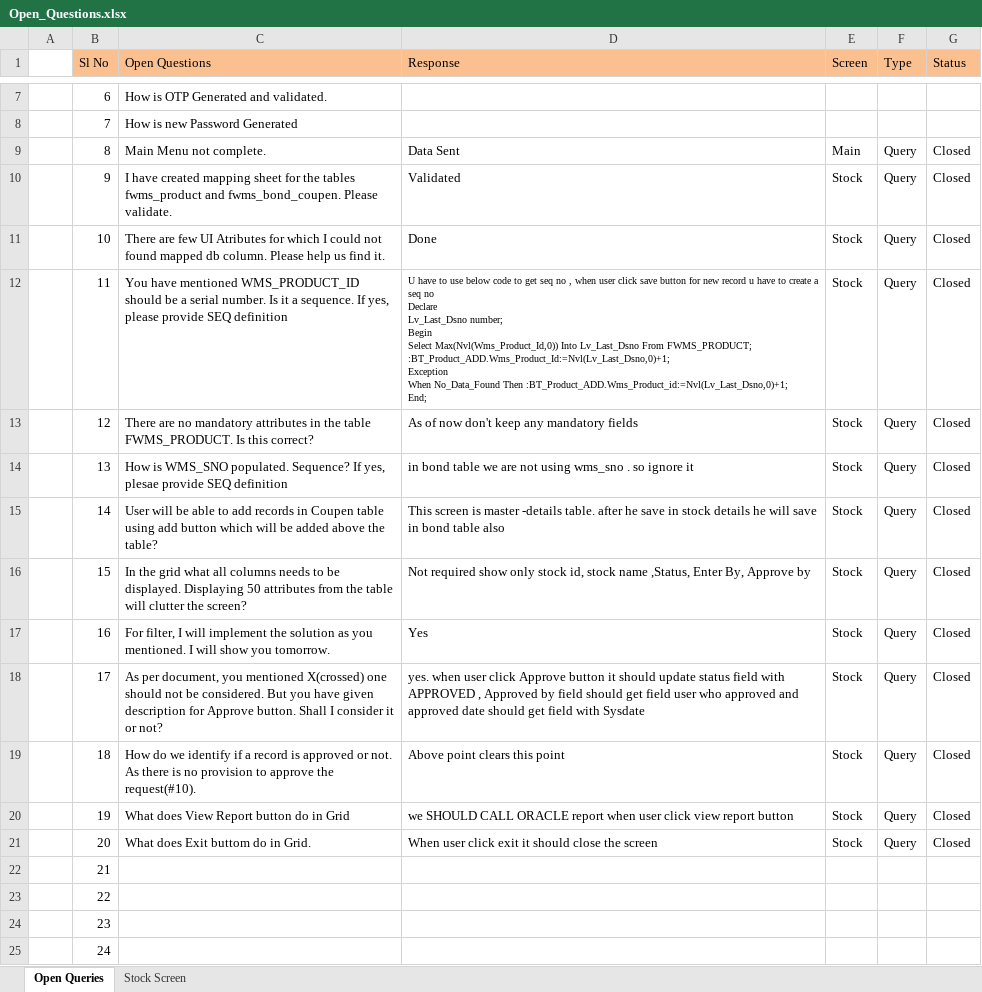
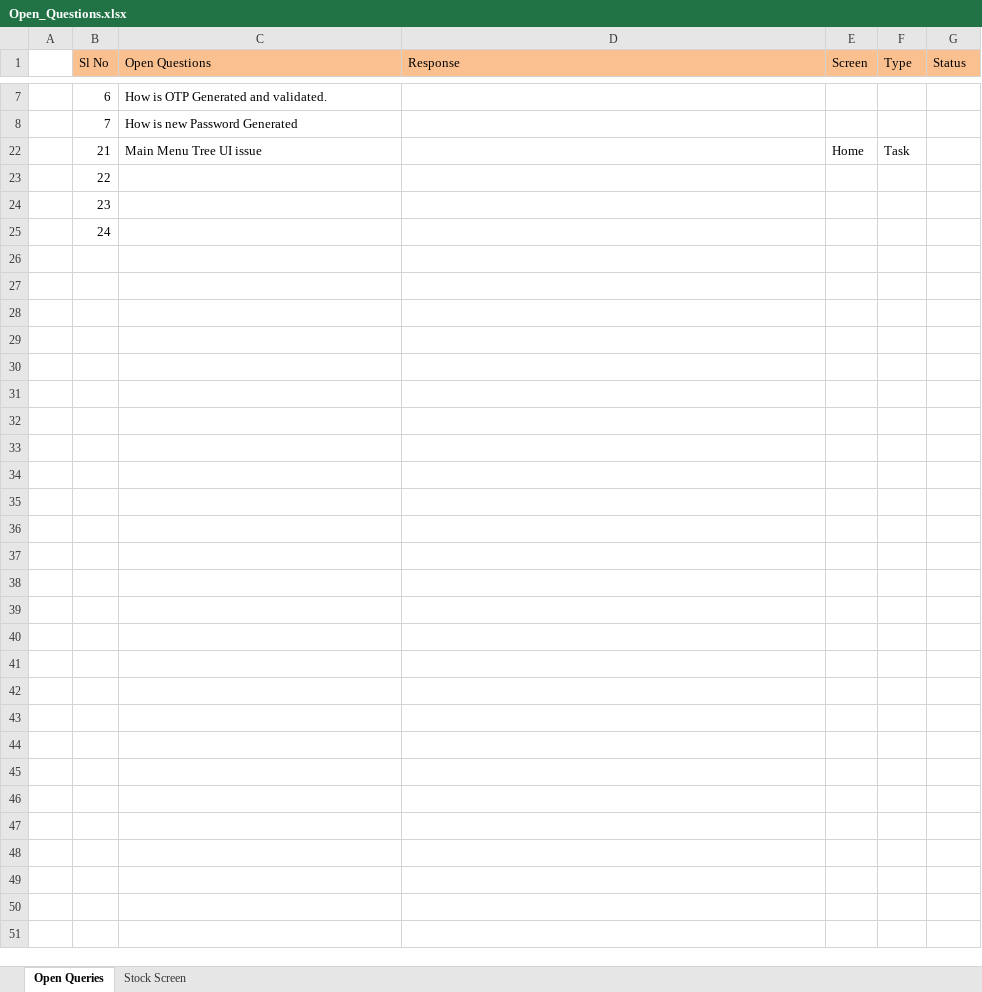
Before and after one commit to umeshagarwal27/WealthManagementSolution, an Excel workbook: FWMS/docs/Open_Questions.xlsx, sheet Open Queries, drawn as a sheet; only a part is shown, gaps mark what is left out; values as stored, in another font and other column widths than the file's, no borders; ↵ is a line break in a cell; the diff names each change by its address in the sheet, - before the commit and + after, or states it on an @@ line.

Commit message:
Stock Information changes.

```diff
--- a/FWMS/docs/Open_Questions.xlsx (sheet Open Queries)
+++ b/FWMS/docs/Open_Questions.xlsx (sheet Open Queries)
@@ row 9 hidden:  | 8 | Main Menu not complete. | Data Sent | Main | Query | Closed @@
@@ row 10 hidden:  | 9 | I have created mapping sheet for the tables fwms_product and fwms_bond_coupen. Please validate. | Validated | Stock | Query | Closed @@
@@ row 11 hidden:  | 10 | There are few UI Atributes for which I could not found mapped db column. Please help us find it. | Done | Stock | Query | Closed @@
@@ row 12 hidden:  | 11 | You have mentioned WMS_PRODUCT_ID should be a serial number. Is it a sequence. If yes, please provide SEQ definition | U have to use below code to get seq no , when user click save button for new record u have to create a seq no ↵ Declare ↵ Lv_Last_Dsno number; ↵ Begin ↵ Select Max(Nvl(Wms_Product_Id,0)) Into Lv_Last_Dsno From FWMS_PRODUCT; ↵ :BT_Product_ADD.Wms_Product_Id:=Nvl(Lv_Last_Dsno,0)+1; ↵ Exception ↵ When No_Data_Found Then :BT_Product_ADD.Wms_Product_id:=Nvl(Lv_Last_Dsno,0)+1; ↵ End; | Stock | Query | Closed @@
@@ row 13 hidden:  | 12 | There are no mandatory attributes in the table FWMS_PRODUCT. Is this correct? | As of now don't keep any mandatory fields | Stock | Query | Closed @@
@@ row 14 hidden:  | 13 | How is WMS_SNO populated. Sequence? If yes, plesae provide SEQ definition | in bond table we are not using wms_sno . so ignore it | Stock | Query | Closed @@
@@ row 15 hidden:  | 14 | User will be able to add records in Coupen table using add button which will be added above the table? | This screen is master -details table. after he save in stock details he will save in bond table also | Stock | Query | Closed @@
@@ row 16 hidden:  | 15 | In the grid what all columns needs to be displayed. Displaying 50 attributes from the table will clutter the screen? | Not required show only stock id, stock name ,Status, Enter By, Approve by | Stock | Query | Closed @@
@@ row 17 hidden:  | 16 | For filter, I will implement the solution as you mentioned. I will show you tomorrow. | Yes | Stock | Query | Closed @@
@@ row 18 hidden:  | 17 | As per document, you mentioned X(crossed) one should not be considered. But you have given description for Approve button. Shall I consider it or not? | yes. when user click Approve button it should update status field with APPROVED , Approved by field should get field user who approved and approved date should get field with Sysdate | Stock | Query | Closed @@
@@ row 19 hidden:  | 18 | How do we identify if a record is approved or not. As there is no provision to approve the request(#10). | Above point clears this point | Stock | Query | Closed @@
@@ row 20 hidden:  | 19 | What does View Report button do in Grid | we SHOULD CALL ORACLE report when user click view report button | Stock | Query | Closed @@
@@ row 21 hidden:  | 20 | What does Exit buttom do in Grid. | When user click exit it should close the screen | Stock | Query | Closed @@
-C22 (Open Questions): (empty)
+C22 (Open Questions): Main Menu Tree UI issue
-E22 (Screen): (empty)
+E22 (Screen): Home
-F22 (Type): (empty)
+F22 (Type): Task
```
Also changed, not shown: 16 other files.
